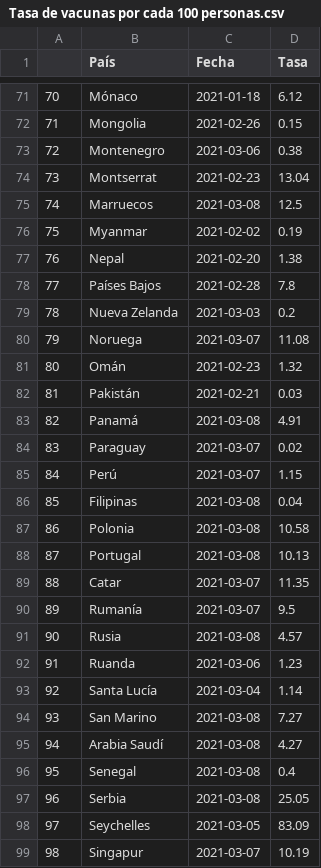
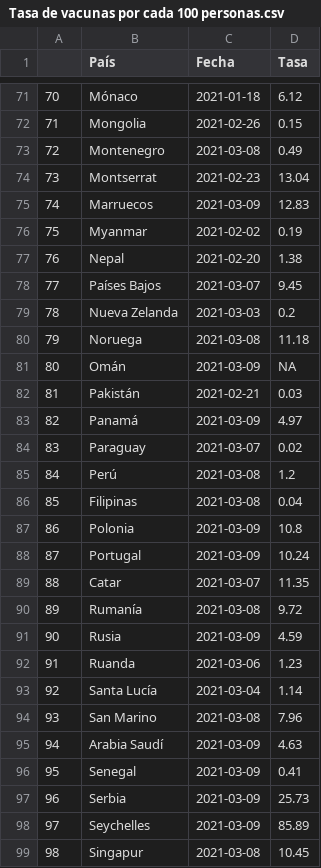
Before and after one commit to ftahumadalobos/sarscv19-mr, a CSV file: Contagios-Totales y cada 7 días/Tasa de vacunas por cada 100 personas.csv, drawn as a sheet; only a part is shown, gaps mark what is left out; the diff covers the shown part only; the diff names each change by its address in the sheet, - before the commit and + after, or states it on an @@ line.

Commit message:
Update Tasa de vacunas por cada 100 personas.csv

```diff
--- a/Contagios-Totales y cada 7 días/Tasa de vacunas por cada 100 personas.csv
+++ b/Contagios-Totales y cada 7 días/Tasa de vacunas por cada 100 personas.csv
-C73 (Fecha): 2021-03-06
+C73 (Fecha): 2021-03-08
-D73 (Tasa): 0.38
+D73 (Tasa): 0.49
-C75 (Fecha): 2021-03-08
+C75 (Fecha): 2021-03-09
-D75 (Tasa): 12.5
+D75 (Tasa): 12.83
-C78 (Fecha): 2021-02-28
+C78 (Fecha): 2021-03-07
-D78 (Tasa): 7.8
+D78 (Tasa): 9.45
-C80 (Fecha): 2021-03-07
+C80 (Fecha): 2021-03-08
-D80 (Tasa): 11.08
+D80 (Tasa): 11.18
-C81 (Fecha): 2021-02-23
+C81 (Fecha): 2021-03-09
-D81 (Tasa): 1.32
+D81 (Tasa): NA
-C83 (Fecha): 2021-03-08
+C83 (Fecha): 2021-03-09
-D83 (Tasa): 4.91
+D83 (Tasa): 4.97
-C85 (Fecha): 2021-03-07
+C85 (Fecha): 2021-03-08
-D85 (Tasa): 1.15
+D85 (Tasa): 1.2
-C87:C88 (Fecha): 2021-03-08
+C87:C88 (Fecha): 2021-03-09
-D87 (Tasa): 10.58
+D87 (Tasa): 10.8
-D88 (Tasa): 10.13
+D88 (Tasa): 10.24
-C90 (Fecha): 2021-03-07
+C90 (Fecha): 2021-03-08
-D90 (Tasa): 9.5
+D90 (Tasa): 9.72
-C91 (Fecha): 2021-03-08
+C91 (Fecha): 2021-03-09
-D91 (Tasa): 4.57
+D91 (Tasa): 4.59
-D94 (Tasa): 7.27
+D94 (Tasa): 7.96
-C95:C97 (Fecha): 2021-03-08
+C95:C97 (Fecha): 2021-03-09
-D95 (Tasa): 4.27
+D95 (Tasa): 4.63
-D96 (Tasa): 0.4
+D96 (Tasa): 0.41
-D97 (Tasa): 25.05
+D97 (Tasa): 25.73
-C98 (Fecha): 2021-03-05
+C98 (Fecha): 2021-03-09
-D98 (Tasa): 83.09
+D98 (Tasa): 85.89
-C99 (Fecha): 2021-03-07
+C99 (Fecha): 2021-03-08
-D99 (Tasa): 10.19
+D99 (Tasa): 10.45
```
Also changed, not shown: 112 edited cells elsewhere in this file.
